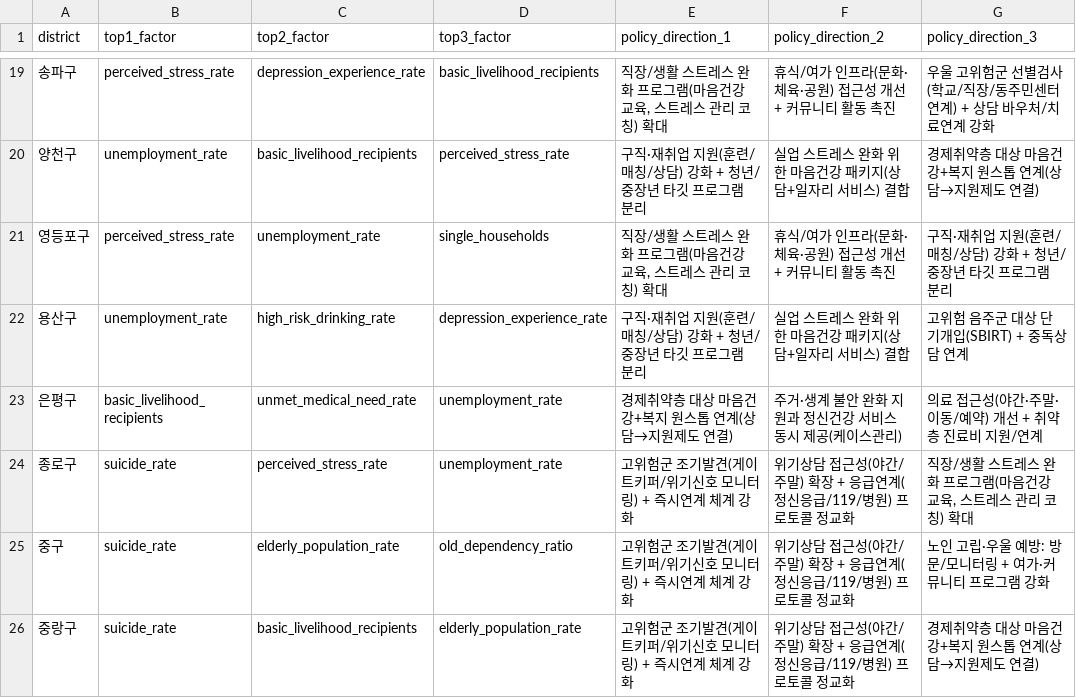
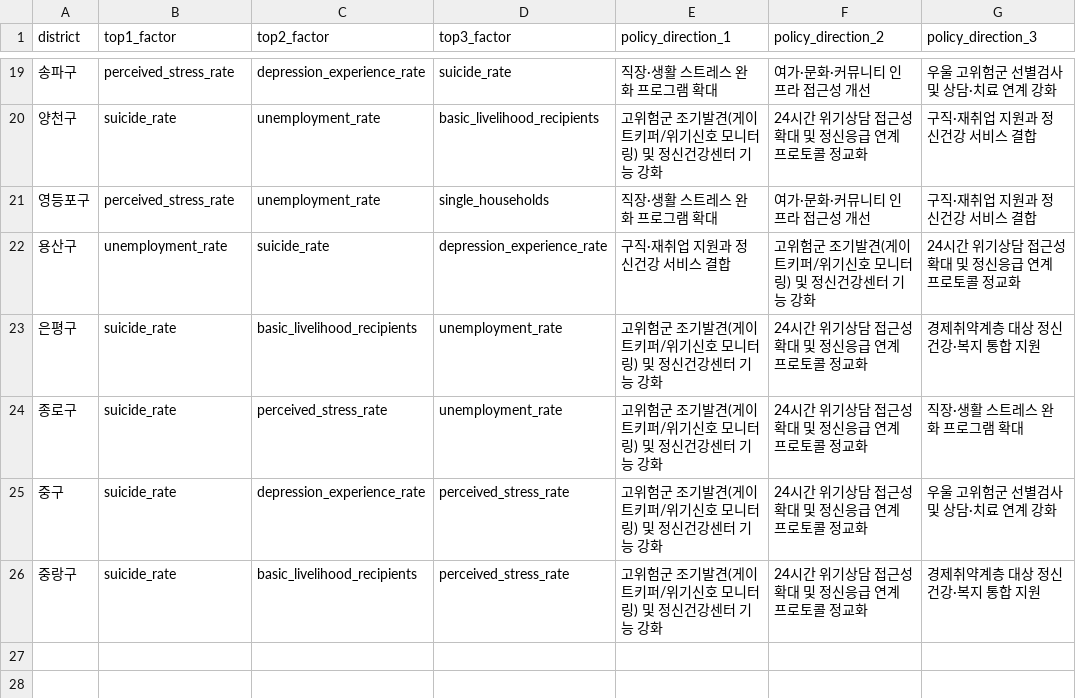
Before and after one commit to kmj060703/python_ws, a CSV file: data/outputs/recommend_policy/need_policy_recommendation_by_district.csv, drawn as a sheet; only a part is shown, gaps mark what is left out; the diff covers the shown part only.

Commit message:
Keep final policy recommendation output only

```diff
--- a/data/outputs/recommend_policy/need_policy_recommendation_by_district.csv
+++ b/data/outputs/recommend_policy/need_policy_recommendation_by_district.csv
@@ -19,8 +19,8 @@
-송파구,perceived_stress_rate,depression_experience_rate,basic_livelihood_recipients,"직장/생활 스트레스 완화 프로그램(마음건강 교육, 스트레스 관리 코칭) 확대",휴식/여가 인프라(문화·체육·공원) 접근성 개선 + 커뮤니티 활동 촉진,우울 고위험군 선별검사(학교/직장/동주민센터 연계) + 상담 바우처/치료연계 강화
-양천구,unemployment_rate,basic_livelihood_recipients,perceived_stress_rate,구직·재취업 지원(훈련/매칭/상담) 강화 + 청년/중장년 타깃 프로그램 분리,실업 스트레스 완화 위한 마음건강 패키지(상담+일자리 서비스) 결합,경제취약층 대상 마음건강+복지 원스톱 연계(상담→지원제도 연결)
-영등포구,perceived_stress_rate,unemployment_rate,single_households,"직장/생활 스트레스 완화 프로그램(마음건강 교육, 스트레스 관리 코칭) 확대",휴식/여가 인프라(문화·체육·공원) 접근성 개선 + 커뮤니티 활동 촉진,구직·재취업 지원(훈련/매칭/상담) 강화 + 청년/중장년 타깃 프로그램 분리
-용산구,unemployment_rate,high_risk_drinking_rate,depression_experience_rate,구직·재취업 지원(훈련/매칭/상담) 강화 + 청년/중장년 타깃 프로그램 분리,실업 스트레스 완화 위한 마음건강 패키지(상담+일자리 서비스) 결합,고위험 음주군 대상 단기개입(SBIRT) + 중독상담 연계
-은평구,basic_livelihood_recipients,unmet_medical_need_rate,unemployment_rate,경제취약층 대상 마음건강+복지 원스톱 연계(상담→지원제도 연결),주거·생계 불안 완화 지원과 정신건강 서비스 동시 제공(케이스관리),의료 접근성(야간·주말·이동/예약) 개선 + 취약층 진료비 지원/연계
-종로구,suicide_rate,perceived_stress_rate,unemployment_rate,고위험군 조기발견(게이트키퍼/위기신호 모니터링) + 즉시연계 체계 강화,위기상담 접근성(야간/주말) 확장 + 응급연계(정신응급/119/병원) 프로토콜 정교화,"직장/생활 스트레스 완화 프로그램(마음건강 교육, 스트레스 관리 코칭) 확대"
-중구,suicide_rate,elderly_population_rate,old_dependency_ratio,고위험군 조기발견(게이트키퍼/위기신호 모니터링) + 즉시연계 체계 강화,위기상담 접근성(야간/주말) 확장 + 응급연계(정신응급/119/병원) 프로토콜 정교화,노인 고립·우울 예방: 방문/모니터링 + 여가·커뮤니티 프로그램 강화
-중랑구,suicide_rate,basic_livelihood_recipients,elderly_population_rate,고위험군 조기발견(게이트키퍼/위기신호 모니터링) + 즉시연계 체계 강화,위기상담 접근성(야간/주말) 확장 + 응급연계(정신응급/119/병원) 프로토콜 정교화,경제취약층 대상 마음건강+복지 원스톱 연계(상담→지원제도 연결)
+송파구,perceived_stress_rate,depression_experience_rate,suicide_rate,직장·생활 스트레스 완화 프로그램 확대,여가·문화·커뮤니티 인프라 접근성 개선,우울 고위험군 선별검사 및 상담·치료 연계 강화
+양천구,suicide_rate,unemployment_rate,basic_livelihood_recipients,고위험군 조기발견(게이트키퍼/위기신호 모니터링) 및 정신건강센터 기능 강화,24시간 위기상담 접근성 확대 및 정신응급 연계 프로토콜 정교화,구직·재취업 지원과 정신건강 서비스 결합
+영등포구,perceived_stress_rate,unemployment_rate,single_households,직장·생활 스트레스 완화 프로그램 확대,여가·문화·커뮤니티 인프라 접근성 개선,구직·재취업 지원과 정신건강 서비스 결합
+용산구,unemployment_rate,suicide_rate,depression_experience_rate,구직·재취업 지원과 정신건강 서비스 결합,고위험군 조기발견(게이트키퍼/위기신호 모니터링) 및 정신건강센터 기능 강화,24시간 위기상담 접근성 확대 및 정신응급 연계 프로토콜 정교화
+은평구,suicide_rate,basic_livelihood_recipients,unemployment_rate,고위험군 조기발견(게이트키퍼/위기신호 모니터링) 및 정신건강센터 기능 강화,24시간 위기상담 접근성 확대 및 정신응급 연계 프로토콜 정교화,경제취약계층 대상 정신건강·복지 통합 지원
+종로구,suicide_rate,perceived_stress_rate,unemployment_rate,고위험군 조기발견(게이트키퍼/위기신호 모니터링) 및 정신건강센터 기능 강화,24시간 위기상담 접근성 확대 및 정신응급 연계 프로토콜 정교화,직장·생활 스트레스 완화 프로그램 확대
+중구,suicide_rate,depression_experience_rate,perceived_stress_rate,고위험군 조기발견(게이트키퍼/위기신호 모니터링) 및 정신건강센터 기능 강화,24시간 위기상담 접근성 확대 및 정신응급 연계 프로토콜 정교화,우울 고위험군 선별검사 및 상담·치료 연계 강화
+중랑구,suicide_rate,basic_livelihood_recipients,perceived_stress_rate,고위험군 조기발견(게이트키퍼/위기신호 모니터링) 및 정신건강센터 기능 강화,24시간 위기상담 접근성 확대 및 정신응급 연계 프로토콜 정교화,경제취약계층 대상 정신건강·복지 통합 지원
```
Also changed, not shown: 89 edited cells elsewhere in this file, 3 other files.
